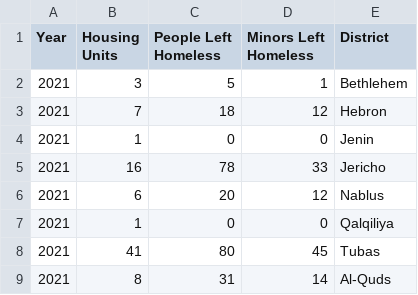
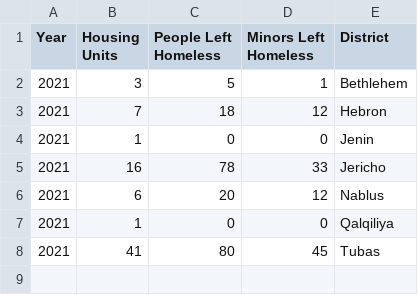
Before and after one commit to Nazifhanif1/data, a CSV file: tempData.csv, drawn as a sheet; the diff names each change by its address in the sheet, - before the commit and + after, or states it on an @@ line.

Commit message:
Add files via upload

```diff
--- a/tempData.csv
+++ b/tempData.csv
-row 9: 2021 | 8 | 31 | 14 | Al-Quds
```
